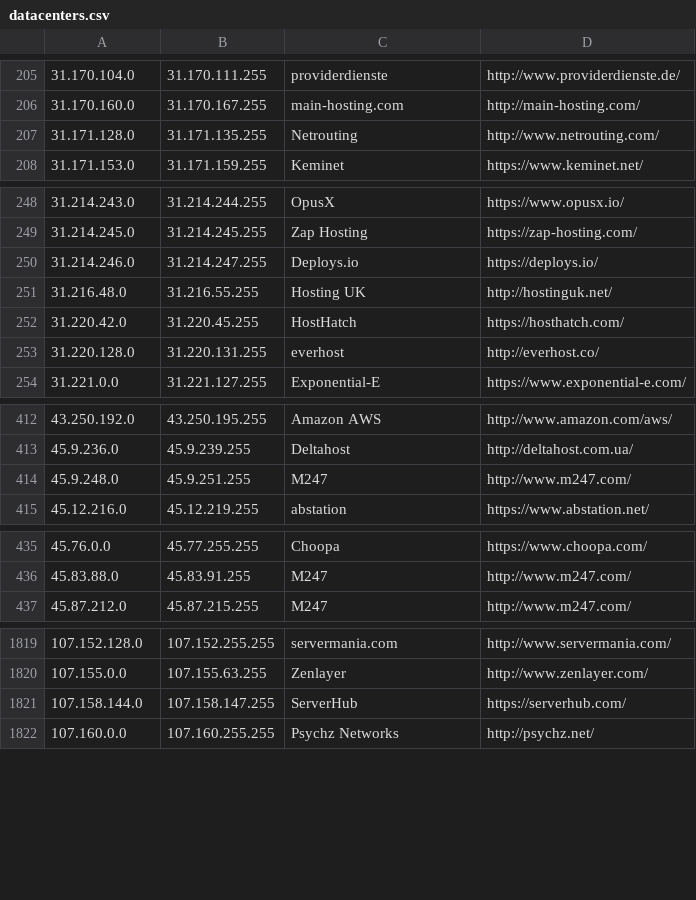
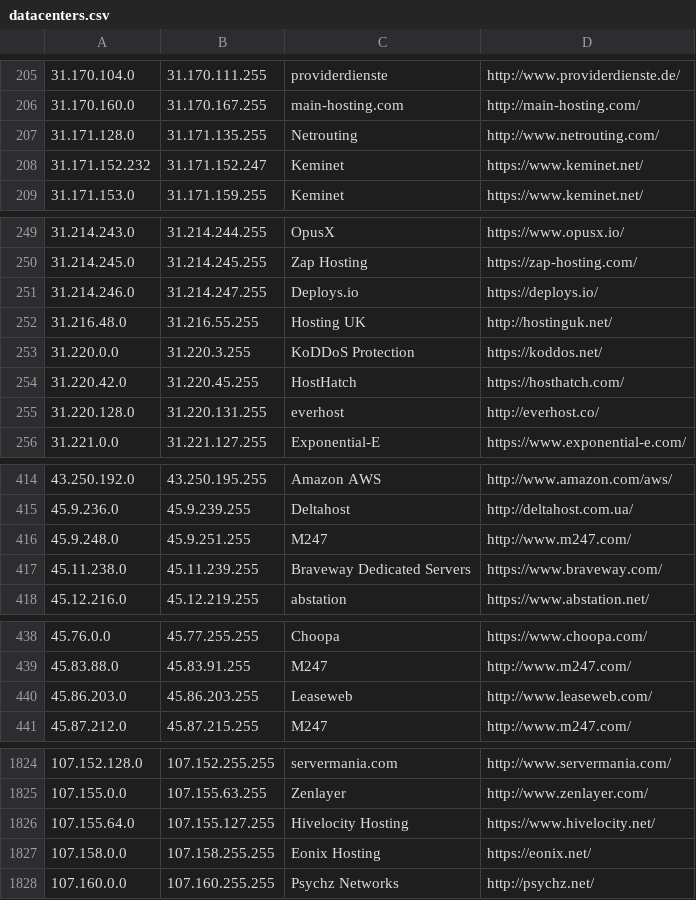
Before and after one commit to austintoot40/pokemon-showdown, a CSV file: config/datacenters.csv, drawn as a sheet; only a part is shown, gaps mark what is left out; the diff covers the shown part only.

```diff
--- a/config/datacenters.csv
+++ b/config/datacenters.csv
@@ -207,2 +207,3 @@
 31.171.128.0,31.171.135.255,Netrouting,http://www.netrouting.com/
+31.171.152.232,31.171.152.247,Keminet,https://www.keminet.net/
 31.171.153.0,31.171.159.255,Keminet,https://www.keminet.net/
@@ -251,2 +252,3 @@
 31.216.48.0,31.216.55.255,Hosting UK,http://hostinguk.net/
+31.220.0.0,31.220.3.255,KoDDoS Protection,https://koddos.net/
 31.220.42.0,31.220.45.255,HostHatch,https://hosthatch.com/
@@ -414,2 +416,3 @@
 45.9.248.0,45.9.251.255,M247,http://www.m247.com/
+45.11.238.0,45.11.239.255,Braveway Dedicated Servers,https://www.braveway.com/
 45.12.216.0,45.12.219.255,abstation,https://www.abstation.net/
@@ -436,2 +439,3 @@
 45.83.88.0,45.83.91.255,M247,http://www.m247.com/
+45.86.203.0,45.86.203.255,Leaseweb,http://www.leaseweb.com/
 45.87.212.0,45.87.215.255,M247,http://www.m247.com/
@@ -1820,3 +1825,4 @@
 107.155.0.0,107.155.63.255,Zenlayer,http://www.zenlayer.com/
-107.158.144.0,107.158.147.255,ServerHub,https://serverhub.com/
+107.155.64.0,107.155.127.255,Hivelocity Hosting,https://www.hivelocity.net/
+107.158.0.0,107.158.255.255,Eonix Hosting,https://eonix.net/
 107.160.0.0,107.160.255.255,Psychz Networks,http://psychz.net/
```
Also changed, not shown: 5 added rows elsewhere in this file, 1 other file.
